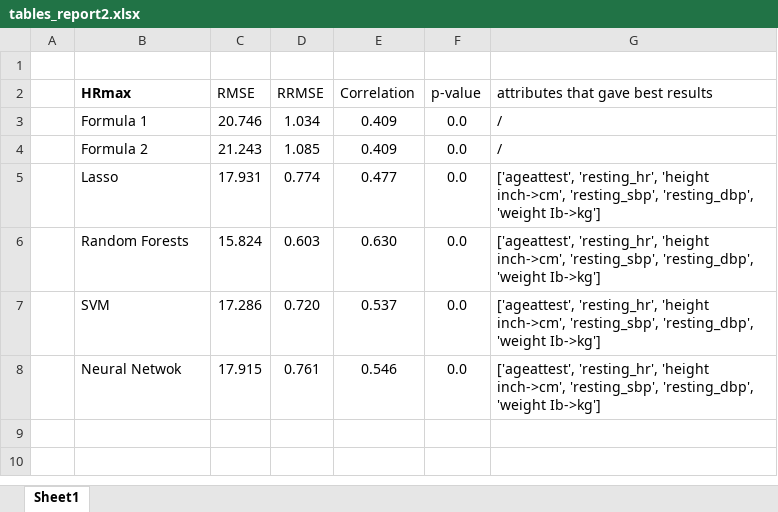
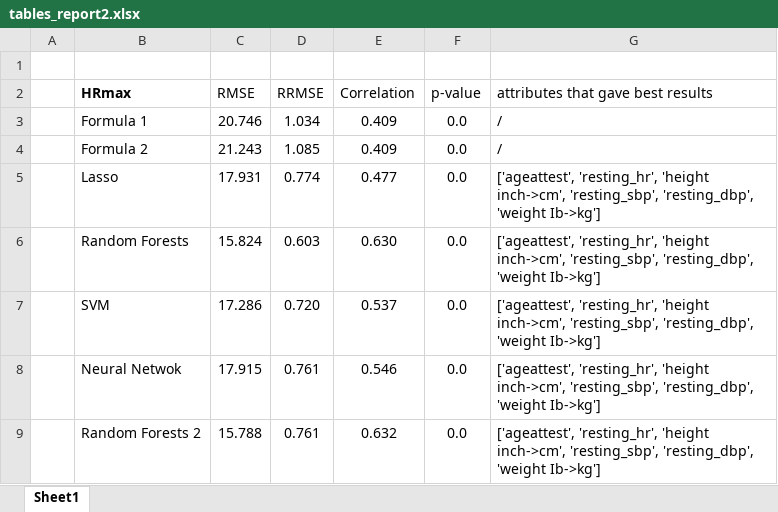
Before and after one commit to LarsenCC/bachelor, an Excel workbook: reports/tables_report2.xlsx, sheet Sheet1, drawn as a sheet; values as stored, in another font and other column widths than the file's, no borders; the diff names each change by its address in the sheet, - before the commit and + after, or states it on an @@ line.

```diff
--- a/reports/tables_report2.xlsx (sheet Sheet1)
+++ b/reports/tables_report2.xlsx (sheet Sheet1)
+row 9:  | Random Forests 2 | 15.788 | 0.761 | 0.632 | 0.0 | ['ageattest', 'resting_hr', 'height inch->cm', 'resting_sbp', 'resting_dbp', 'weight Ib->kg']
```
Also changed, not shown: 4 other files.
